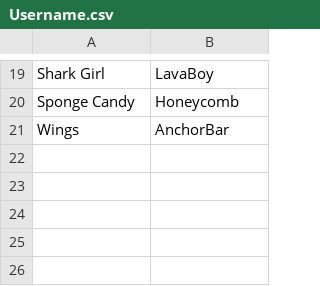
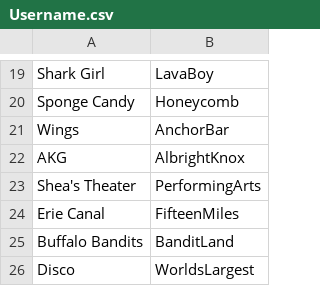
Before and after one commit to kartike2001/NextLevel, a CSV file: Username.csv, drawn as a sheet; only a part is shown, gaps mark what is left out; the diff names each change by its address in the sheet, - before the commit and + after, or states it on an @@ line.

Commit message:
Fixed Logical Errors

```diff
--- a/Username.csv
+++ b/Username.csv
+row 22: AKG | AlbrightKnox
+row 23: Shea's Theater | PerformingArts
+row 24: Erie Canal | FifteenMiles
+row 25: Buffalo Bandits | BanditLand
+row 26: Disco | WorldsLargest
```
